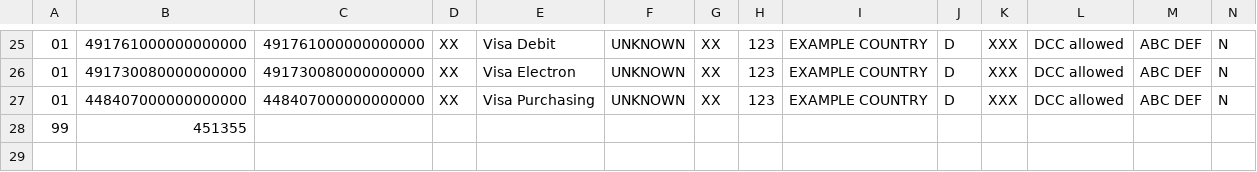
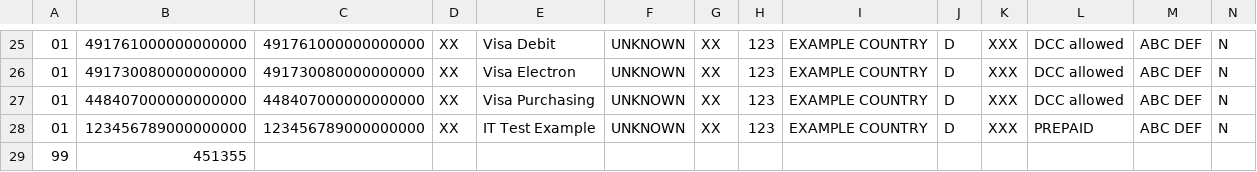
Before and after one commit to alphagov/pay-cardid, a CSV file: src/main/resources/data-sources/worldpay-v3.csv, drawn as a sheet; only a part is shown, gaps mark what is left out; rows hold the shown columns only; the diff names each change by its address in the sheet, - before the commit and + after, or states it on an @@ line.

Commit message:
PP-12222: Adding integration tests to show that built in bin range files can be replaced with external files.

```diff
--- a/src/main/resources/data-sources/worldpay-v3.csv
+++ b/src/main/resources/data-sources/worldpay-v3.csv
+row 28: 01 | 123456789000000000 | 123456789000000000 | XX | IT Test Example | UNKNOWN | XX | 123 | EXAMPLE COUNTRY | D | XXX | PREPAID | ABC DEF | N
```
Also changed, not shown: 4 other files.
